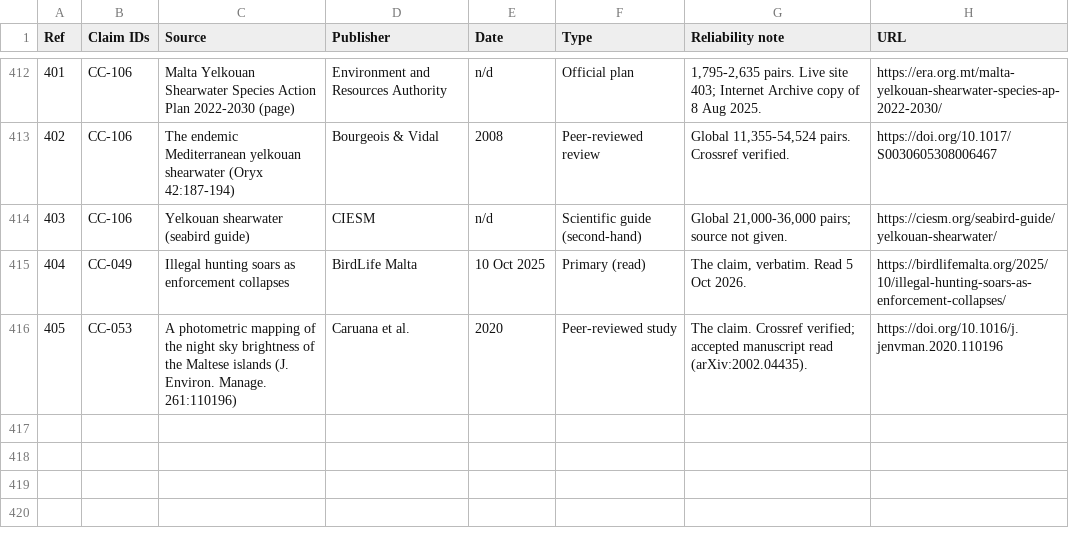
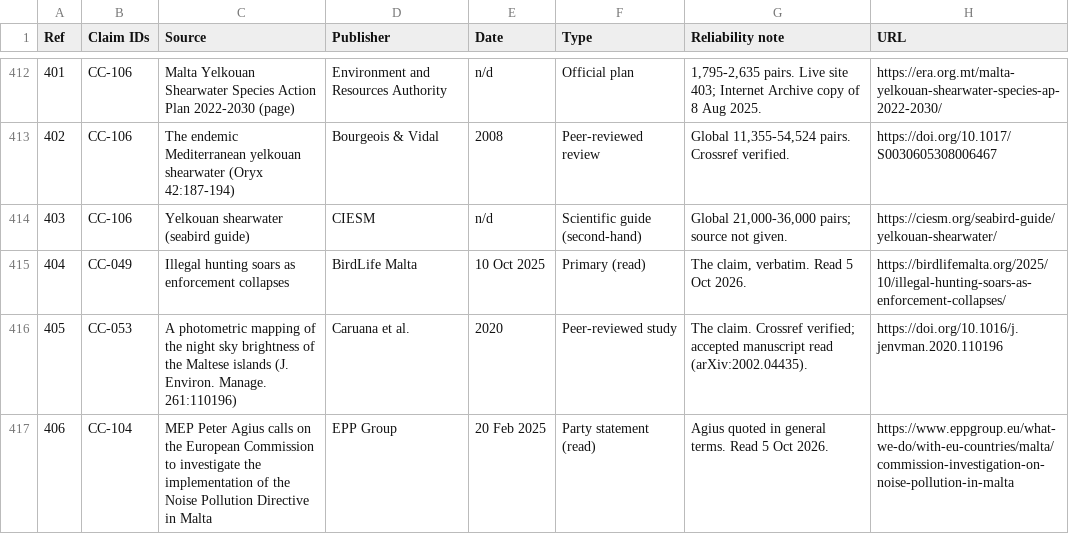
Before and after one commit to leandergrech/Mizien, a CSV file: data/sources.csv, drawn as a sheet; only a part is shown, gaps mark what is left out; the diff names each change by its address in the sheet, - before the commit and + after, or states it on an @@ line.

```diff
--- a/data/sources.csv
+++ b/data/sources.csv
+row 417: 406 | CC-104 | MEP Peter Agius calls on the European Commission to investigate the implementation of the Noise Pollution Directive in Malta | EPP Group | 20 Feb 2025 | Party statement (read) | Agius quoted in general terms. Read 5 Oct 2026. | https://www.eppgroup.eu/what-we-do/with-eu-countries/malta/commission-investigation-on-noise-pollution-in-malta
```
Also changed, not shown: data/claims.csv, data/queue.csv, 6 other files.
